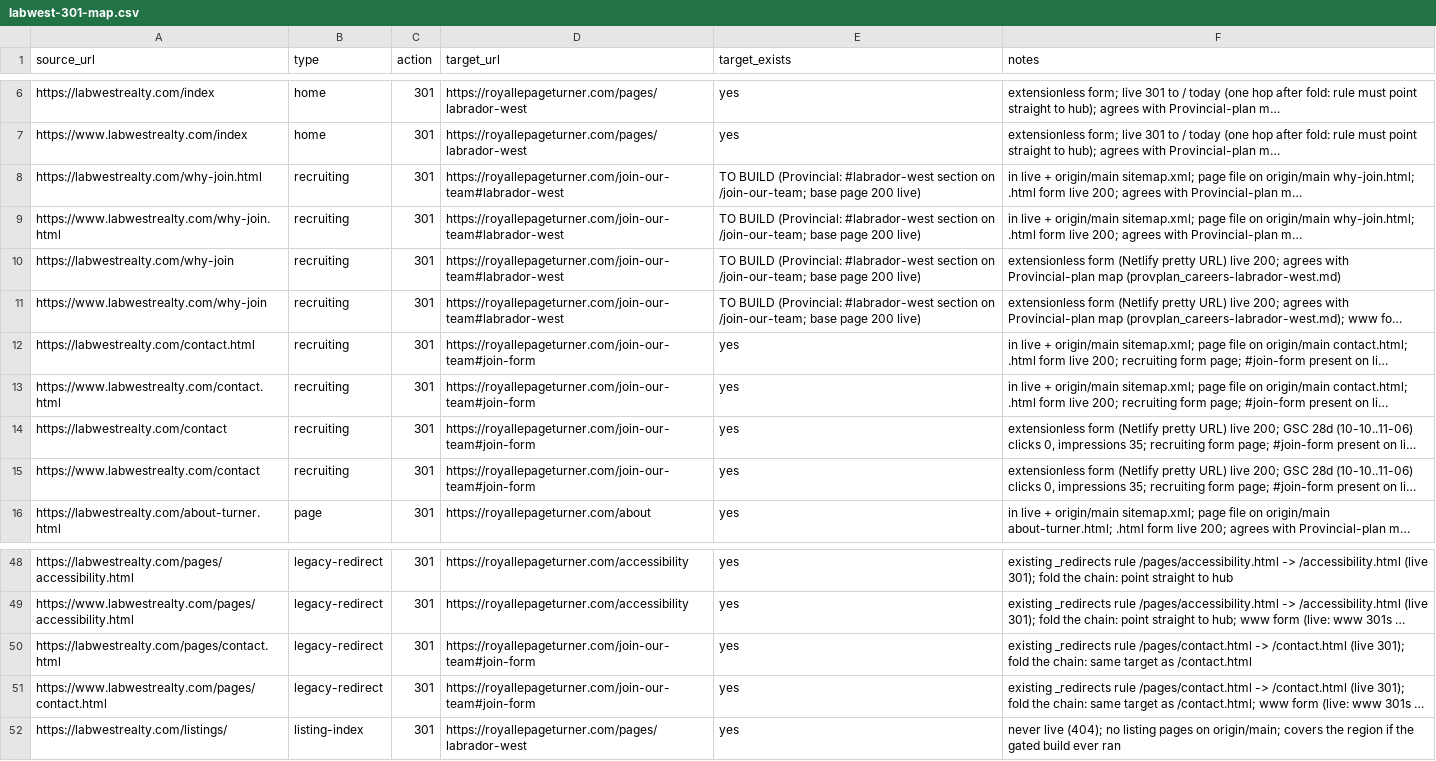
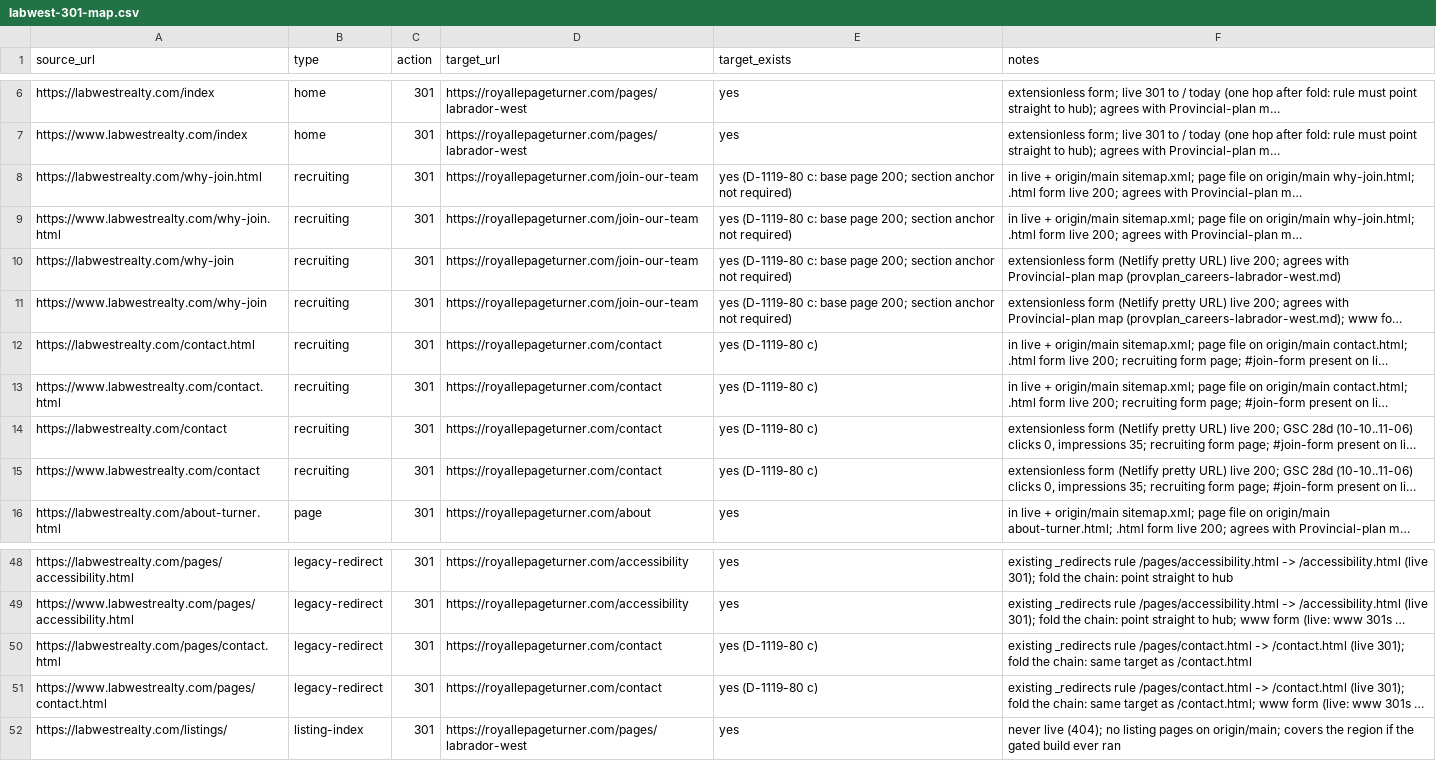
Before and after one commit to miketurner-cell/labwestrealty-site, a CSV file: tools/rollup/labwest-301-map.csv, drawn as a sheet; only a part is shown, gaps mark what is left out; long unchanged cells end in …; the diff names each change by its address in the sheet, - before the commit and + after, or states it on an @@ line.

```diff
--- a/tools/rollup/labwest-301-map.csv
+++ b/tools/rollup/labwest-301-map.csv
-D8:D11 (target_url): https://royallepageturner.com/join-our-team#labrador-west
+D8:D11 (target_url): https://royallepageturner.com/join-our-team
-E8:E11 (target_exists): TO BUILD (Provincial: #labrador-west section on /join-our-team; base page 200 live)
+E8:E11 (target_exists): yes (D-1119-80 c: base page 200; section anchor not required)
-D12:D15 (target_url): https://royallepageturner.com/join-our-team#join-form
+D12:D15 (target_url): https://royallepageturner.com/contact
-E12:E15 (target_exists): yes
+E12:E15 (target_exists): yes (D-1119-80 c)
-D50:D51 (target_url): https://royallepageturner.com/join-our-team#join-form
+D50:D51 (target_url): https://royallepageturner.com/contact
-E50:E51 (target_exists): yes
+E50:E51 (target_exists): yes (D-1119-80 c)
```
Also changed, not shown: 1 other file.
